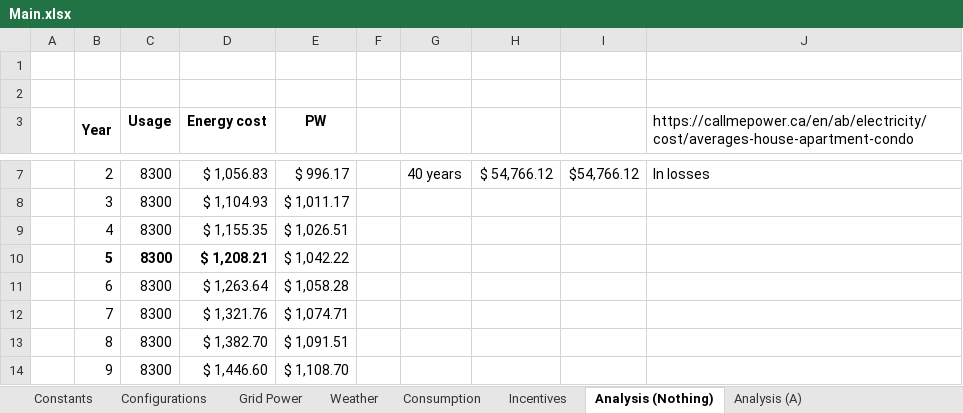
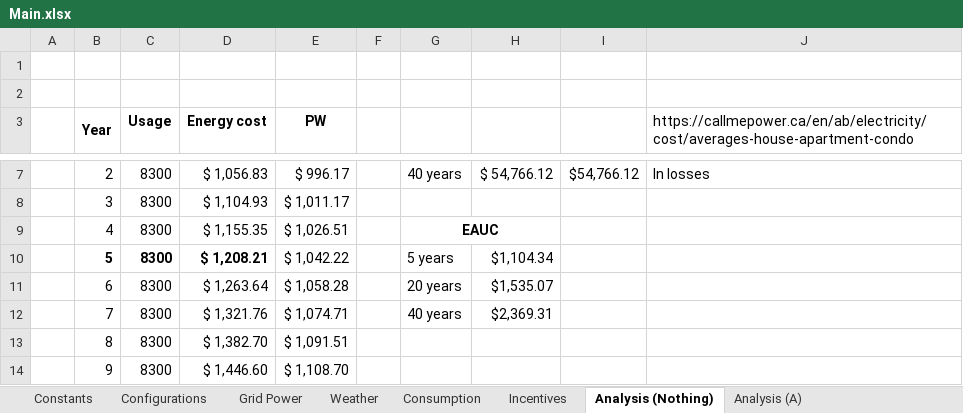
Before and after one commit to FSXAC/MECH431, an Excel workbook: data/Main.xlsx, sheet Analysis (Nothing), drawn as a sheet; only a part is shown, gaps mark what is left out; values as stored, in another font and other column widths than the file's, no borders; the diff names each change by its address in the sheet, - before the commit and + after, or states it on an @@ line.

```diff
--- a/data/Main.xlsx (sheet Analysis (Nothing))
+++ b/data/Main.xlsx (sheet Analysis (Nothing))
-G9: (empty)
+G9: EAUC
+G9:H9 merged
-G10: (empty)
+G10: 5 years
-H10: (empty)
+H10: $1,104.34
-G11: (empty)
+G11: 20 years
-H11: (empty)
+H11: $1,535.07
-G12: (empty)
+G12: 40 years
-H12: (empty)
+H12: $2,369.31
```
Also changed, not shown: sheet Analysis (A), sheet Replacement Analysis, sheet Constants, charts or pictures, 1 other file.
